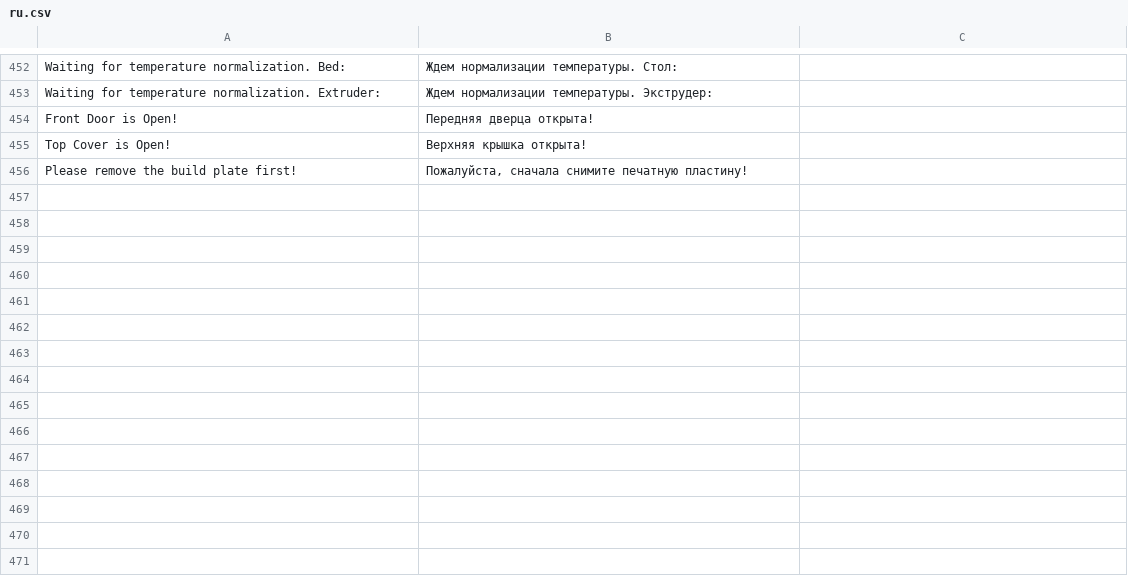
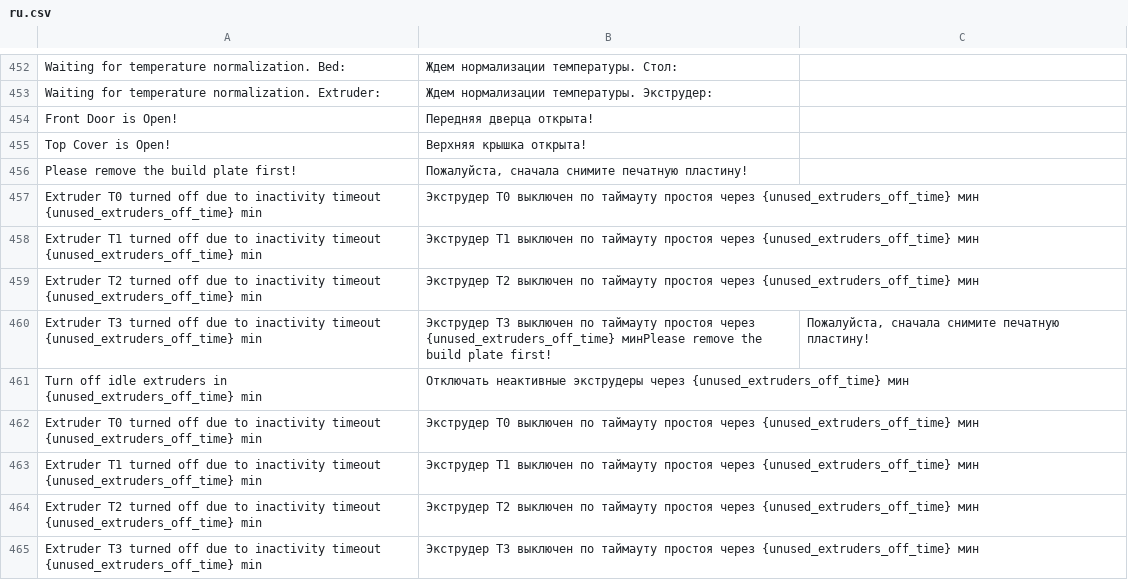
Before and after one commit to ghzserg/base, a CSV file: csv/ru.csv, drawn as a sheet; only a part is shown, gaps mark what is left out.

Commit message:
C5PRo unused

```diff
--- a/csv/ru.csv
+++ b/csv/ru.csv
@@ -456 +456,10 @@ Top Cover is Open!;Верхняя крышка открыта!
 Please remove the build plate first!;Пожалуйста, сначала снимите печатную пластину!
+Extruder T0 turned off due to inactivity timeout {unused_extruders_off_time} min;Экструдер T0 выключен по таймауту простоя через {unused_extruders_off_time} мин
+Extruder T1 turned off due to inactivity timeout {unused_extruders_off_time} min;Экструдер T1 выключен по таймауту простоя через {unused_extruders_off_time} мин
+Extruder T2 turned off due to inactivity timeout {unused_extruders_off_time} min;Экструдер T2 выключен по таймауту простоя через {unused_extruders_off_time} мин
+Extruder T3 turned off due to inactivity timeout {unused_extruders_off_time} min;Экструдер T3 выключен по таймауту простоя через {unused_extruders_off_time} минPlease remove the build plate first!;Пожалуйста, сначала снимите печатную пластину!
+Turn off idle extruders in {unused_extruders_off_time} min;Отключать неактивные экструдеры через {unused_extruders_off_time} мин
+Extruder T0 turned off due to inactivity timeout {unused_extruders_off_time} min;Экструдер T0 выключен по таймауту простоя через {unused_extruders_off_time} мин
+Extruder T1 turned off due to inactivity timeout {unused_extruders_off_time} min;Экструдер T1 выключен по таймауту простоя через {unused_extruders_off_time} мин
+Extruder T2 turned off due to inactivity timeout {unused_extruders_off_time} min;Экструдер T2 выключен по таймауту простоя через {unused_extruders_off_time} мин
+Extruder T3 turned off due to inactivity timeout {unused_extruders_off_time} min;Экструдер T3 выключен по таймауту простоя через {unused_extruders_off_time} мин
```
Also changed, not shown: csv/de.csv, csv/en.csv, 12 other files.
